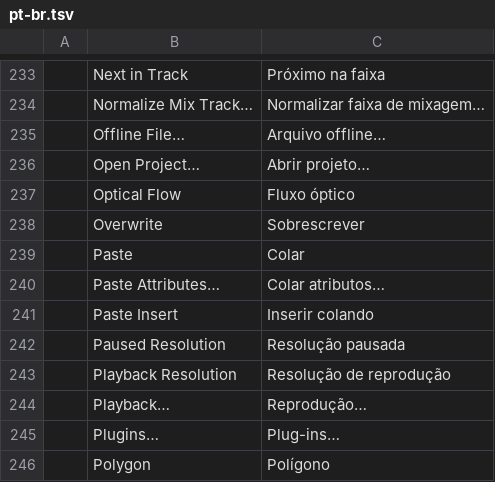
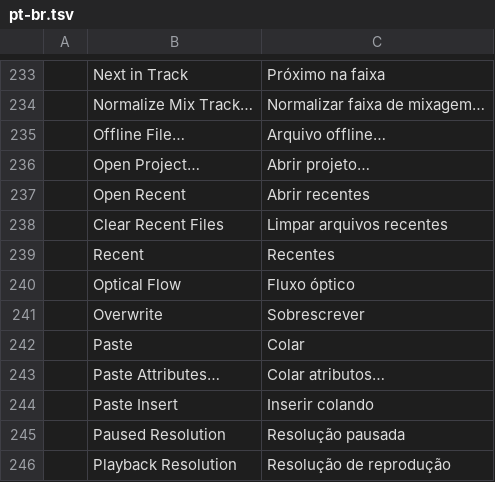
Before and after one commit to salim-studio/filmsweet, a TSV file: crates/ui-egui/src/i18n/pt-br.tsv, drawn as a sheet; only a part is shown, gaps mark what is left out; the shorter side is filled out with more unchanged rows; the diff names each change by its address in the sheet, - before the commit and + after, or states it on an @@ line.

```diff
--- a/crates/ui-egui/src/i18n/pt-br.tsv
+++ b/crates/ui-egui/src/i18n/pt-br.tsv
+row 237:  | Open Recent | Abrir recentes
+row 238:  | Clear Recent Files | Limpar arquivos recentes
+row 239:  | Recent | Recentes
```
Also changed, not shown: crates/ui-egui/src/i18n/id.tsv, crates/ui-egui/src/i18n/zh-cn.tsv, 9 other files.
